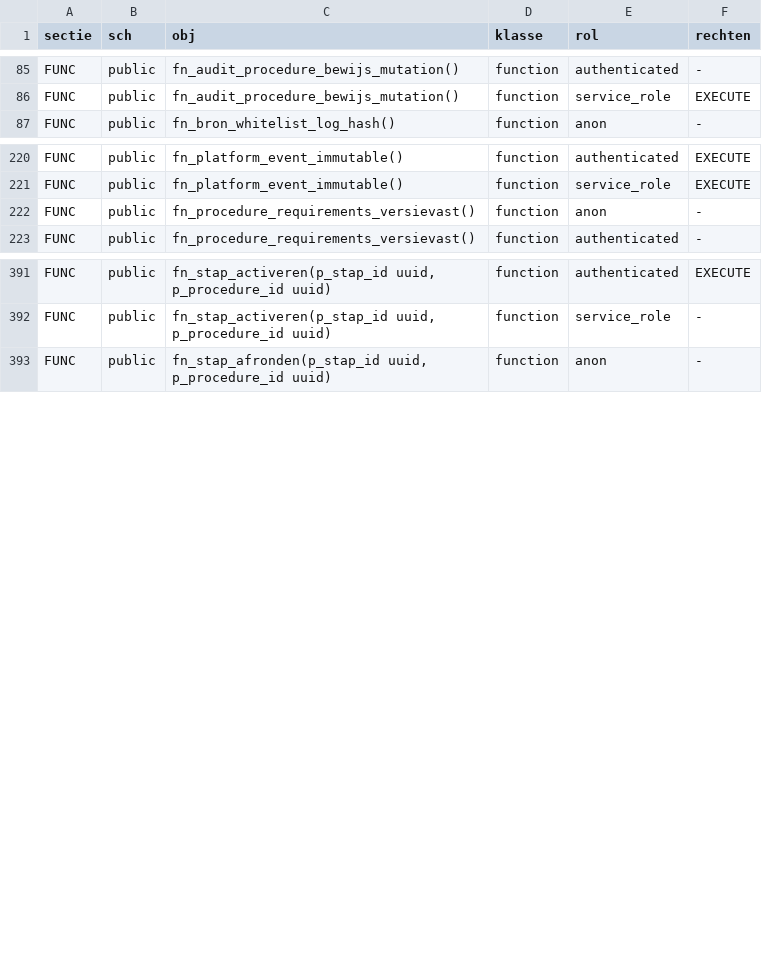
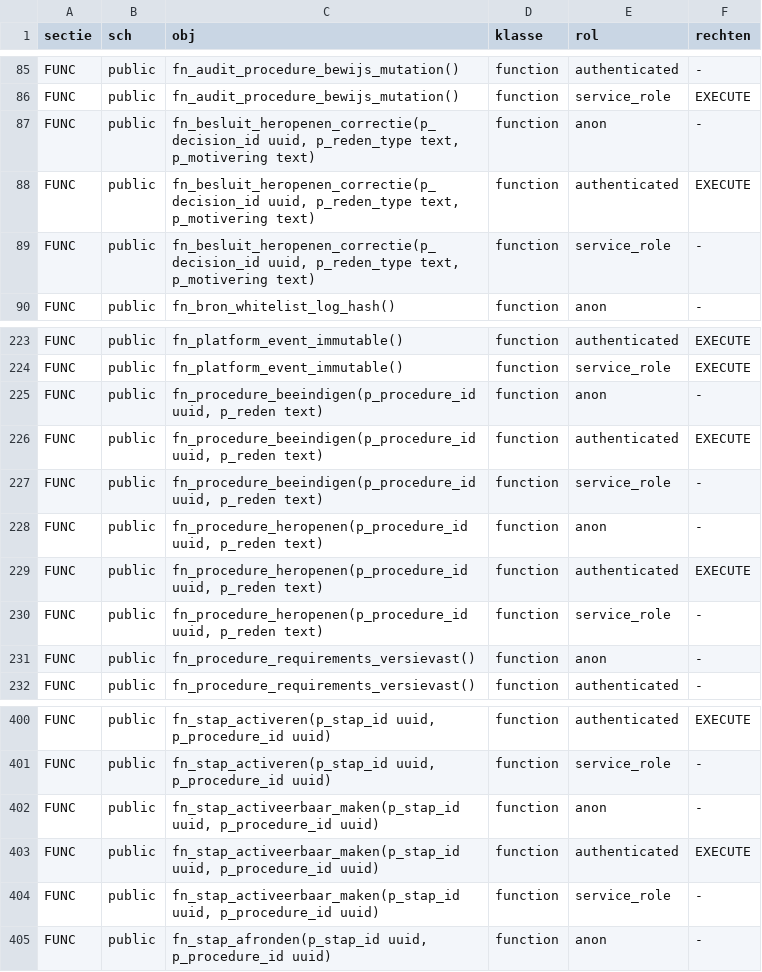
Before and after one commit to merlinijzerman/Bestuurdersportaal, a TSV file: supabase/checks/allowlist-grants.tsv, drawn as a sheet; only a part is shown, gaps mark what is left out; the diff names each change by its address in the sheet, - before the commit and + after, or states it on an @@ line.

```diff
--- a/supabase/checks/allowlist-grants.tsv
+++ b/supabase/checks/allowlist-grants.tsv
+row 87: FUNC | public | fn_besluit_heropenen_correctie(p_decision_id uuid, p_reden_type text, p_motivering text) | function | anon | -
+row 88: FUNC | public | fn_besluit_heropenen_correctie(p_decision_id uuid, p_reden_type text, p_motivering text) | function | authenticated | EXECUTE
+row 89: FUNC | public | fn_besluit_heropenen_correctie(p_decision_id uuid, p_reden_type text, p_motivering text) | function | service_role | -
+row 225: FUNC | public | fn_procedure_beeindigen(p_procedure_id uuid, p_reden text) | function | anon | -
+row 226: FUNC | public | fn_procedure_beeindigen(p_procedure_id uuid, p_reden text) | function | authenticated | EXECUTE
+row 227: FUNC | public | fn_procedure_beeindigen(p_procedure_id uuid, p_reden text) | function | service_role | -
+row 228: FUNC | public | fn_procedure_heropenen(p_procedure_id uuid, p_reden text) | function | anon | -
+row 229: FUNC | public | fn_procedure_heropenen(p_procedure_id uuid, p_reden text) | function | authenticated | EXECUTE
+row 230: FUNC | public | fn_procedure_heropenen(p_procedure_id uuid, p_reden text) | function | service_role | -
+row 402: FUNC | public | fn_stap_activeerbaar_maken(p_stap_id uuid, p_procedure_id uuid) | function | anon | -
+row 403: FUNC | public | fn_stap_activeerbaar_maken(p_stap_id uuid, p_procedure_id uuid) | function | authenticated | EXECUTE
+row 404: FUNC | public | fn_stap_activeerbaar_maken(p_stap_id uuid, p_procedure_id uuid) | function | service_role | -
```
Also changed, not shown: 38 other files.
